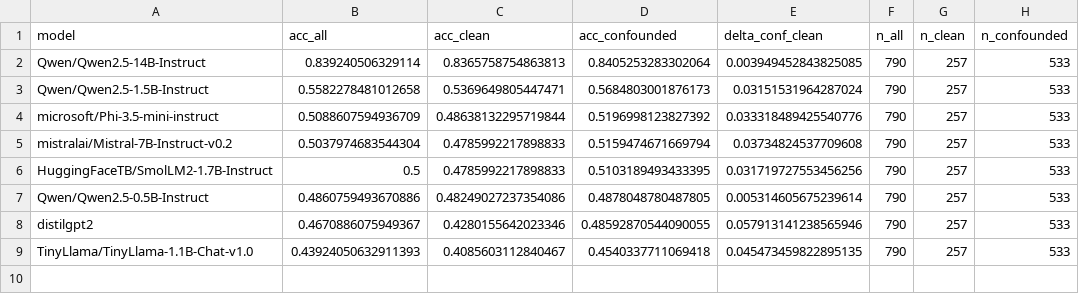
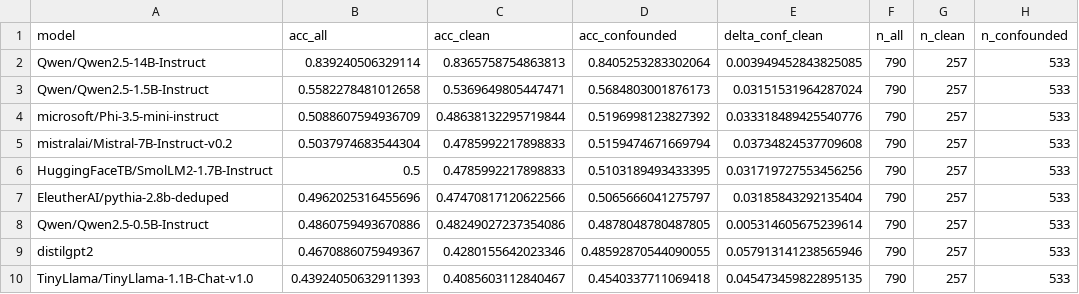
Before and after one commit to foadnamjoo/truthfulqa-audit, a CSV file: audits/model_benchmark_impact_summary.csv, drawn as a sheet.

```diff
--- a/audits/model_benchmark_impact_summary.csv
+++ b/audits/model_benchmark_impact_summary.csv
@@ -6,2 +6,3 @@ mistralai/Mistral-7B-Instruct-v0.2,0.5037974683544304,0.4785992217898833,0.51594
 HuggingFaceTB/SmolLM2-1.7B-Instruct,0.5,0.4785992217898833,0.5103189493433395,0.031719727553456256,790,257,533
+EleutherAI/pythia-2.8b-deduped,0.4962025316455696,0.47470817120622566,0.5065666041275797,0.03185843292135404,790,257,533
 Qwen/Qwen2.5-0.5B-Instruct,0.4860759493670886,0.48249027237354086,0.4878048780487805,0.005314605675239614,790,257,533
```
Also changed, not shown: audits/permutation_null_test_summary.csv, audits/seed_sweep_summary.csv, 10 other files.
